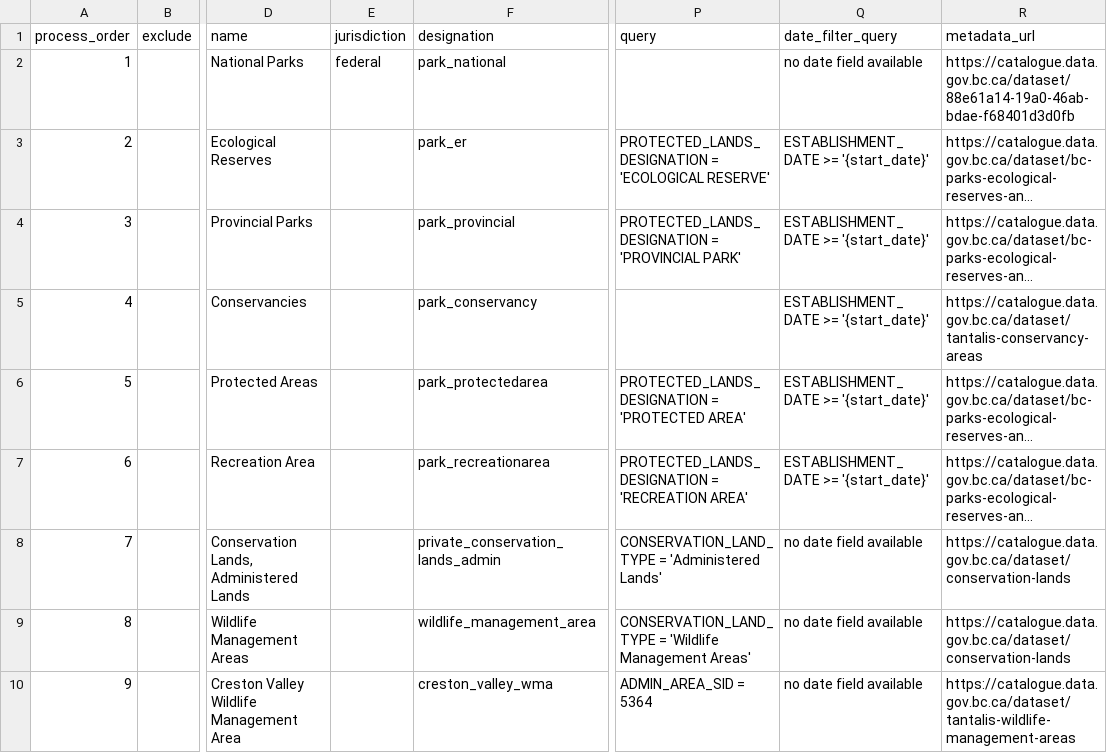
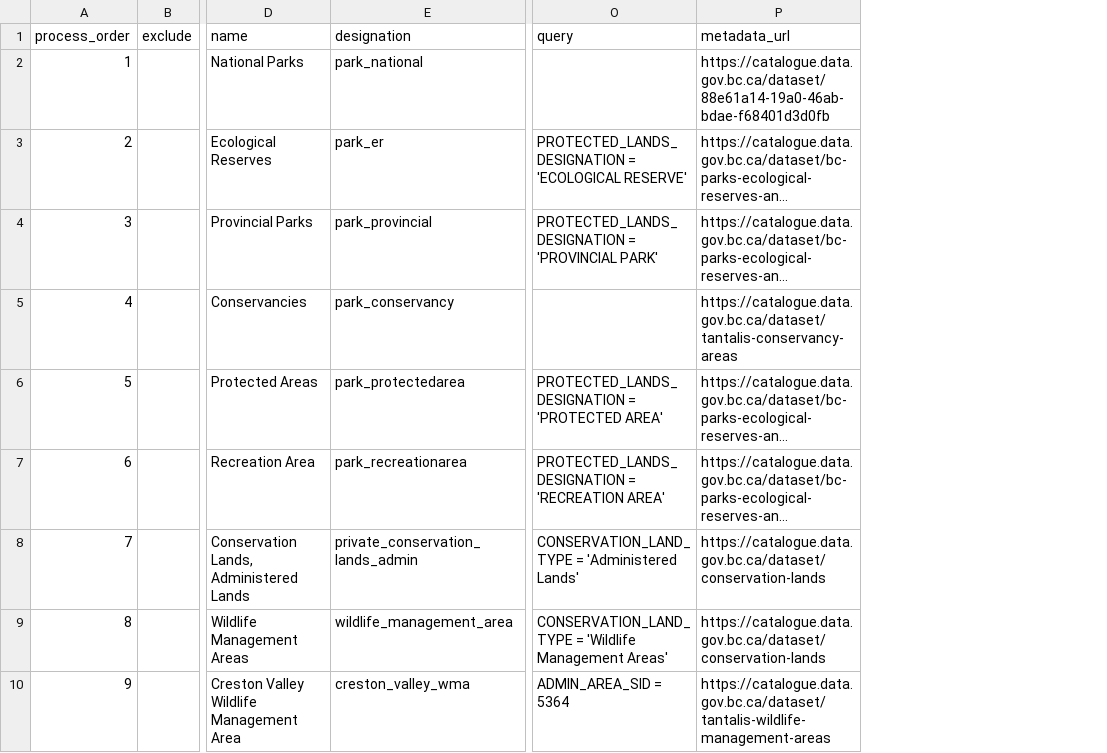
Before and after one commit to cjsostad/designatedlands_main, a CSV file: sources_designations.csv, drawn as a sheet; only a part is shown, gaps mark what is left out; long unchanged cells end in …; the diff covers the shown part only; the diff names each change by its address in the sheet, - before the commit and + after, or states it on an @@ line.

```diff
--- a/sources_designations.csv
+++ b/sources_designations.csv
-column E (jurisdiction), row 2: federal
-column Q (date_filter_query), rows 2-10: no date field available | ESTABLISHMENT_DATE >= '{start_date}' | ESTABLISHMENT_DATE >= '{start_date}' | ESTABLISHMENT_DATE >= '{start_date}' | ESTABLISHMENT_DATE >= '{start_date}' | ESTABLISHMENT_DATE >= '{start_date}' | no date field available | no date field available | no date field available
```
Also changed, not shown: 13 edited cells elsewhere in this file, 1 other file.
